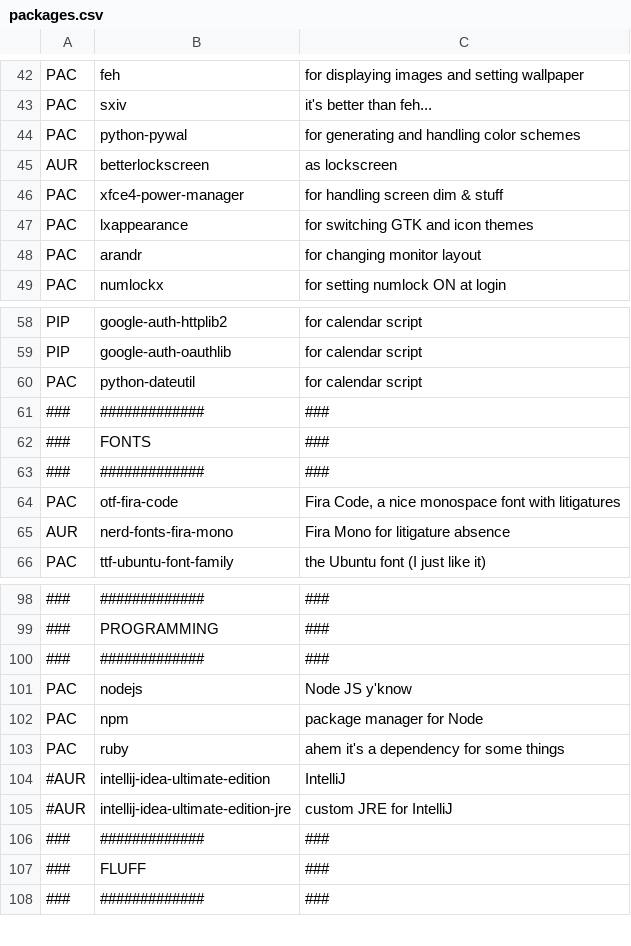
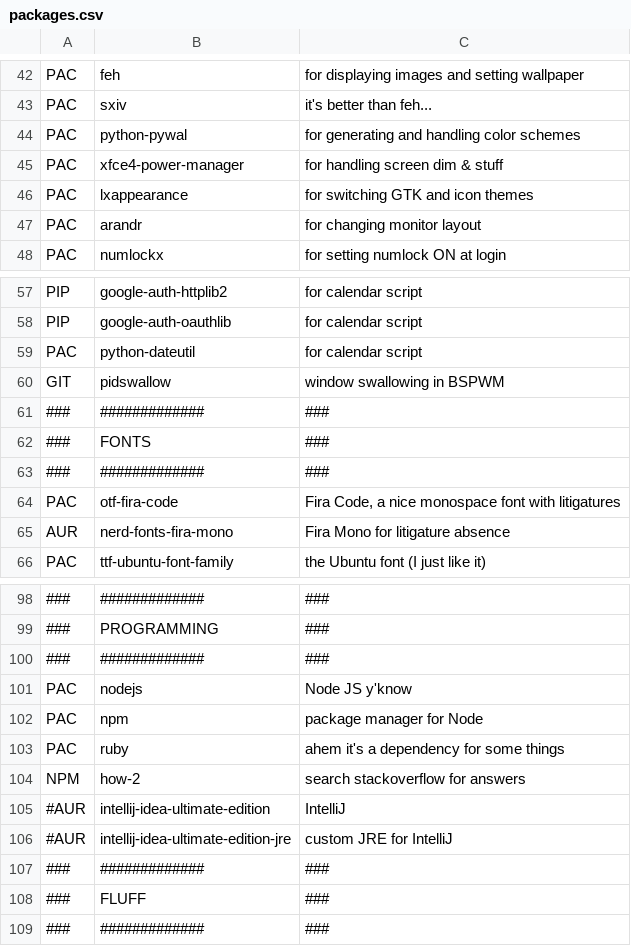
Before and after one commit to toberge/dotfiles, a CSV file: _setup/packages.csv, drawn as a sheet; only a part is shown, gaps mark what is left out; removed rows and columns are numbered as before the commit, all else as after; the diff names each change by its address in the sheet, - before the commit and + after, or states it on an @@ line.

Commit message:
Window swallowing and misc cleanup

```diff
--- a/_setup/packages.csv
+++ b/_setup/packages.csv
-row 45: AUR | betterlockscreen | as lockscreen
+row 60: GIT | pidswallow | window swallowing in BSPWM
+row 104: NPM | how-2 | search stackoverflow for answers
```
Also changed, not shown: 3 other files.
